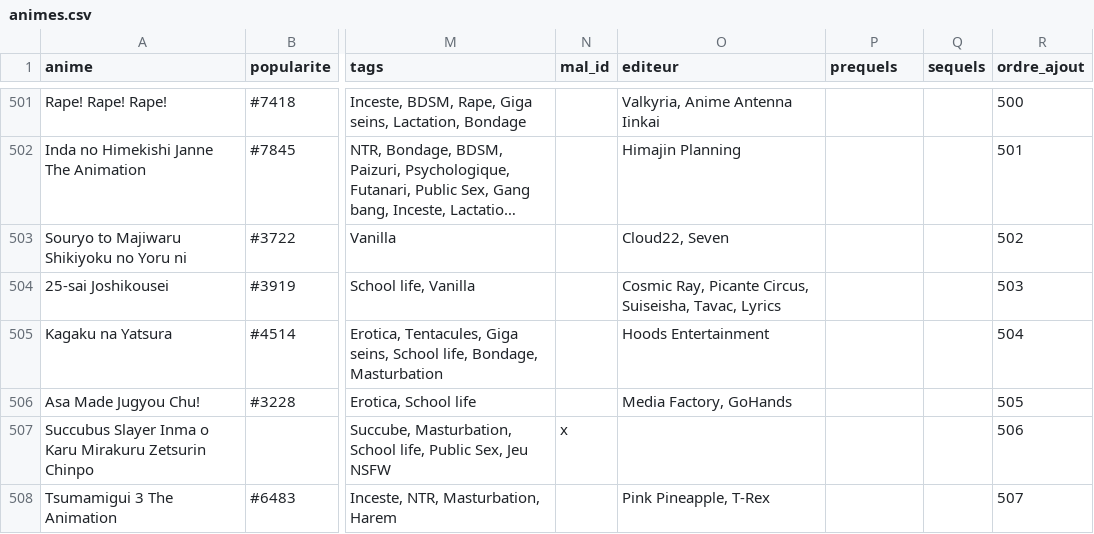
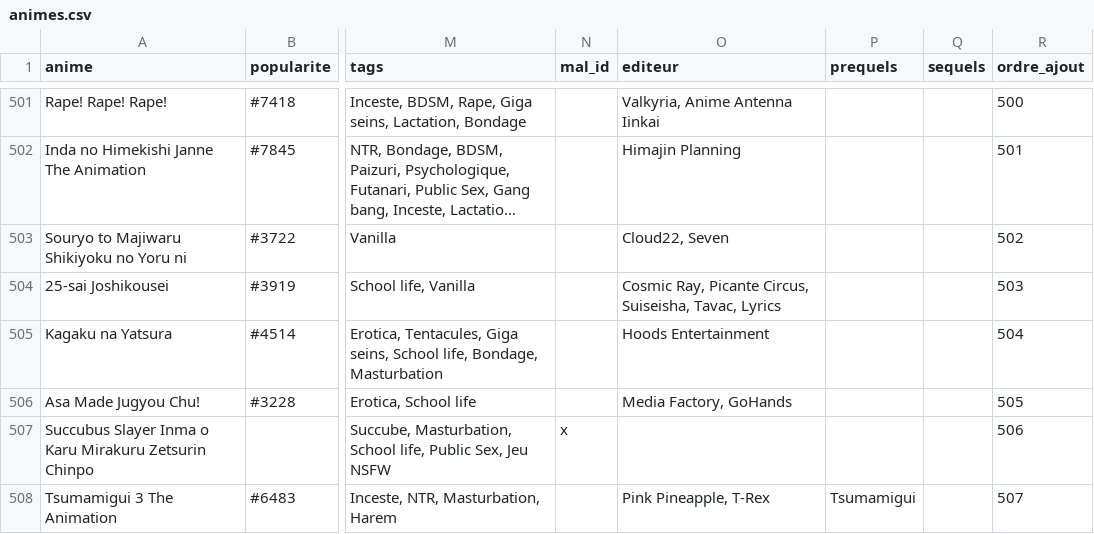
Before and after one commit to le-malicieux/le-malicieux.github.io, a CSV file: animes.csv, drawn as a sheet; only a part is shown, gaps mark what is left out; long unchanged cells end in …; the diff covers the shown part only; the diff names each change by its address in the sheet, - before the commit and + after, or states it on an @@ line.

```diff
--- a/animes.csv
+++ b/animes.csv
-P508 (prequels): (empty)
+P508 (prequels): Tsumamigui
```
Also changed, not shown: 19 edited cells elsewhere in this file, stream.csv, 1 other file.
